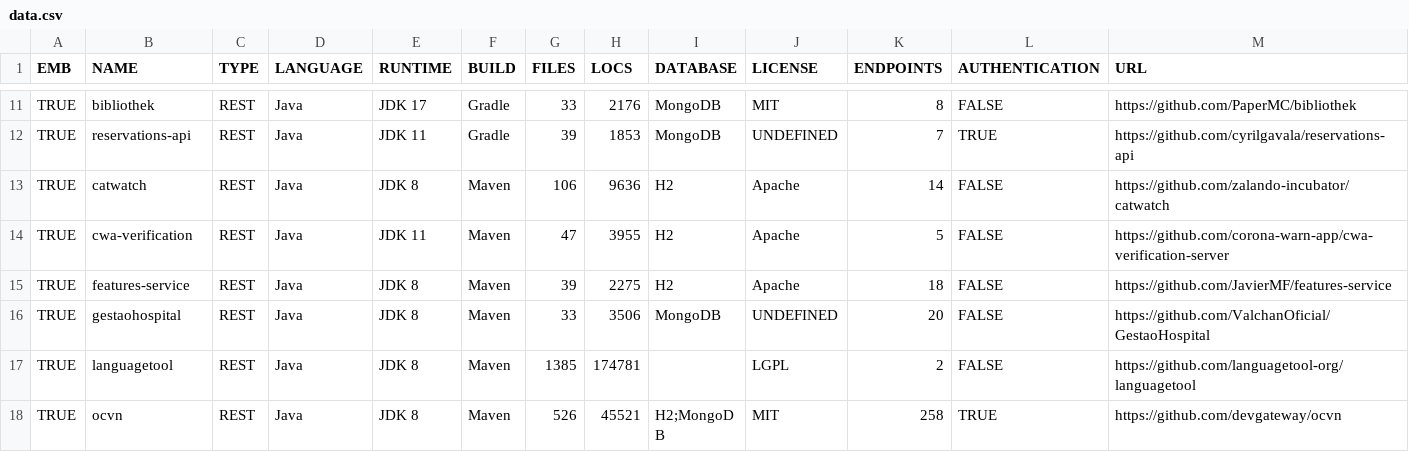
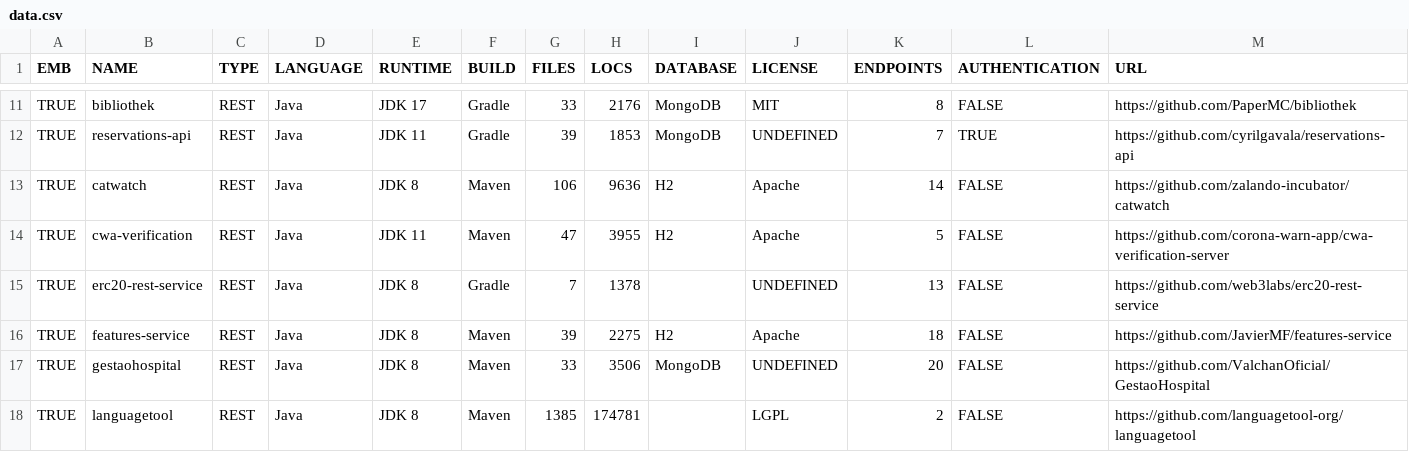
Before and after one commit to aster-test-generation/Co-Aster-EMB, a CSV file: statistics/data.csv, drawn as a sheet; only a part is shown, gaps mark what is left out; the shorter side is filled out with more unchanged rows.

```diff
--- a/statistics/data.csv
+++ b/statistics/data.csv
@@ -14,2 +14,3 @@ TRUE,catwatch,REST,Java,JDK 8,Maven,106,9636,H2,Apache,14,FALSE,https://github.c
 TRUE,cwa-verification,REST,Java,JDK 11,Maven,47,3955,H2,Apache,5,FALSE,https://github.com/corona-warn-app/cwa-verification-server
+TRUE,erc20-rest-service,REST,Java,JDK 8,Gradle,7,1378,,UNDEFINED,13,FALSE,https://github.com/web3labs/erc20-rest-service
 TRUE,features-service,REST,Java,JDK 8,Maven,39,2275,H2,Apache,18,FALSE,https://github.com/JavierMF/features-service
```
Also changed, not shown: scripts/dockerize/data/sut.csv, 5 other files.
